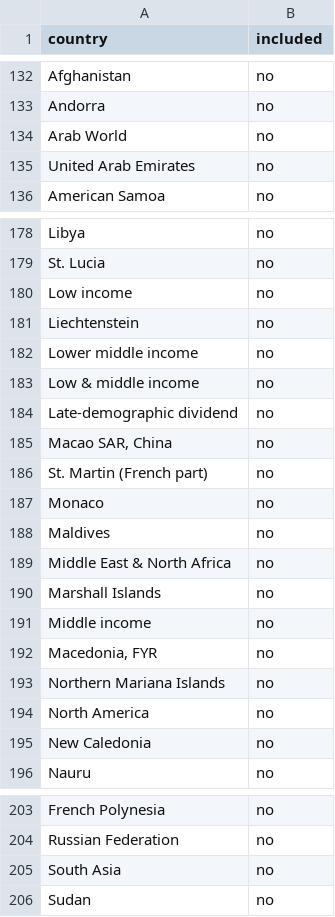
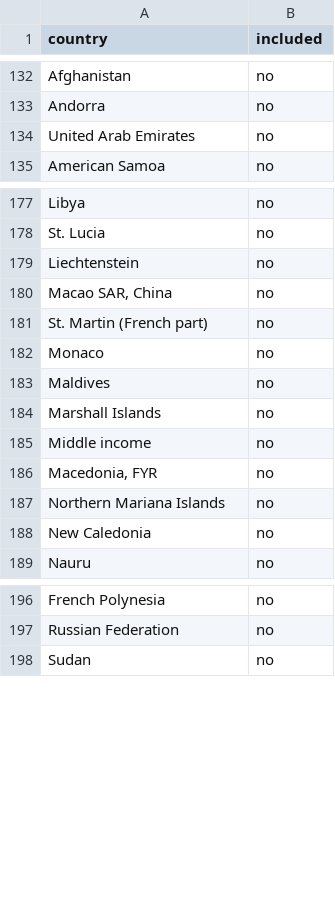
Before and after one commit to dimitrismistriotis/general_assembly_data_science_project, a CSV file: countries_examined.csv, drawn as a sheet; only a part is shown, gaps mark what is left out; the diff names each change by its address in the sheet, - before the commit and + after, or states it on an @@ line.

```diff
--- a/countries_examined.csv
+++ b/countries_examined.csv
-row 134: Arab World | no
-row 180: Low income | no
-row 182: Lower middle income | no
-row 183: Low & middle income | no
-row 184: Late-demographic dividend | no
-row 189: Middle East & North Africa | no
-row 194: North America | no
-row 205: South Asia | no
```
Also changed, not shown: gdp_from_world_bank/non_countries.csv, project_data.csv, 2 other files.
